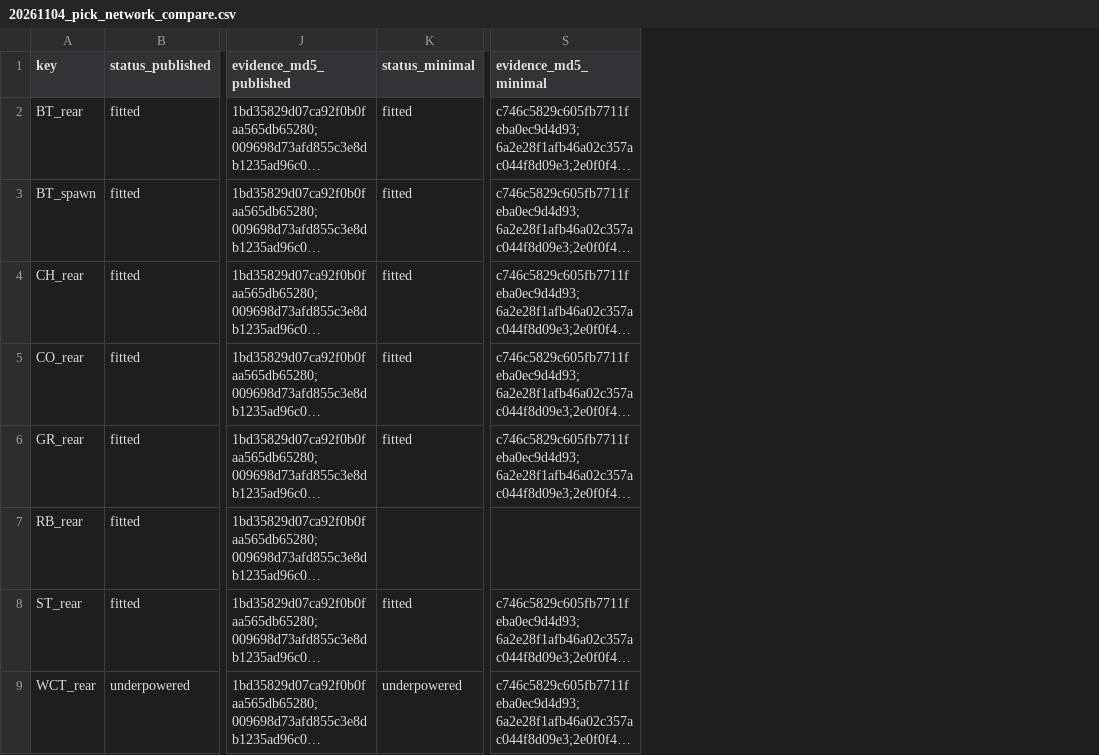
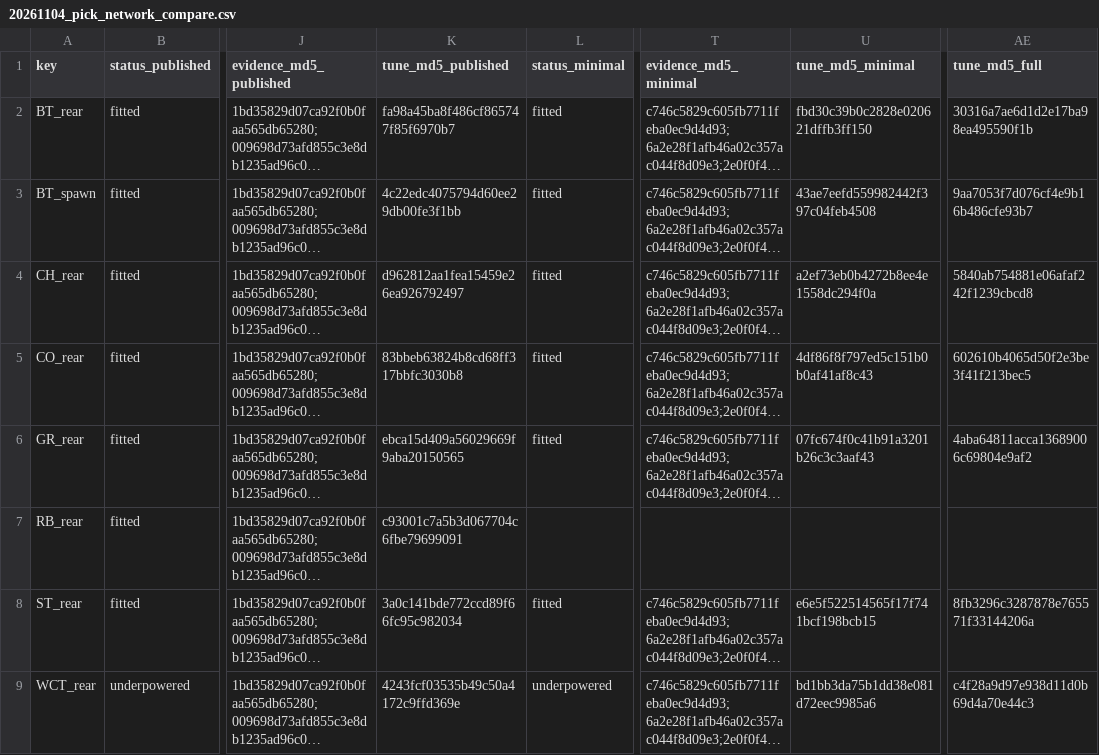
Before and after one commit to NewGraphEnvironment/knowledge, a CSV file: scripts/logs/habitat/20261104_pick_network_compare.csv, drawn as a sheet; only a part is shown, gaps mark what is left out; long unchanged cells end in …; the diff names each change by its address in the sheet, - before the commit and + after, or states it on an @@ line.

```diff
--- a/scripts/logs/habitat/20261104_pick_network_compare.csv
+++ b/scripts/logs/habitat/20261104_pick_network_compare.csv
+column K (tune_md5_published), rows 2-9: fa98a45ba8f486cf865747f85f6970b7 | 4c22edc4075794d60ee29db00fe3f1bb | d962812aa1fea15459e26ea926792497 | 83bbeb63824b8cd68ff317bbfc3030b8 | ebca15d409a56029669f9aba20150565 | c93001c7a5b3d067704c6fbe79699091 | 3a0c141bde772ccd89f66fc95c982034 | 4243fcf03535b49c50a4172c9ffd369e
+column U (tune_md5_minimal), rows 2-9: fbd30c39b0c2828e020621dffb3ff150 | 43ae7eefd559982442f397c04feb4508 | a2ef73eb0b4272b8ee4e1558dc294f0a | 4df86f8f797ed5c151b0b0af41af8c43 | 07fc674f0c41b91a3201b26c3c3aaf43 |  | e6e5f522514565f17f741bcf198bcb15 | bd1bb3da75b1dd38e081d72eec9985a6
+column AE (tune_md5_full), rows 2-9: 30316a7ae6d1d2e17ba98ea495590f1b | 9aa7053f7d076cf4e9b16b486cfe93b7 | 5840ab754881e06afaf242f1239cbcd8 | 602610b4065d50f2e3be3f41f213bec5 | 4aba64811acca13689006c69804e9af2 |  | 8fb3296c3287878e765571f33144206a | c4f28a9d97e938d11d0b69d4a70e44c3
```
Also changed, not shown: 1 other file.
